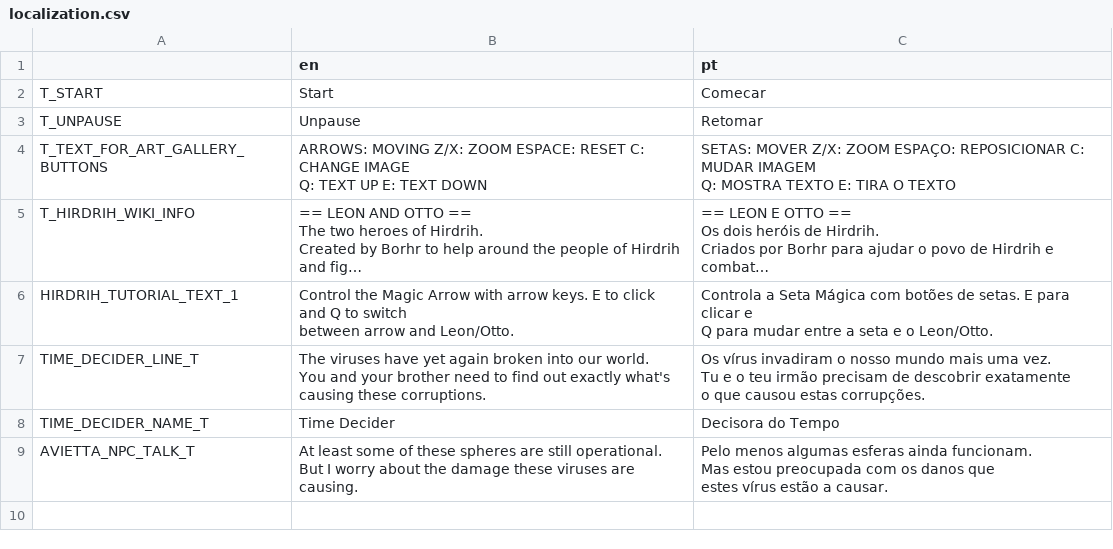
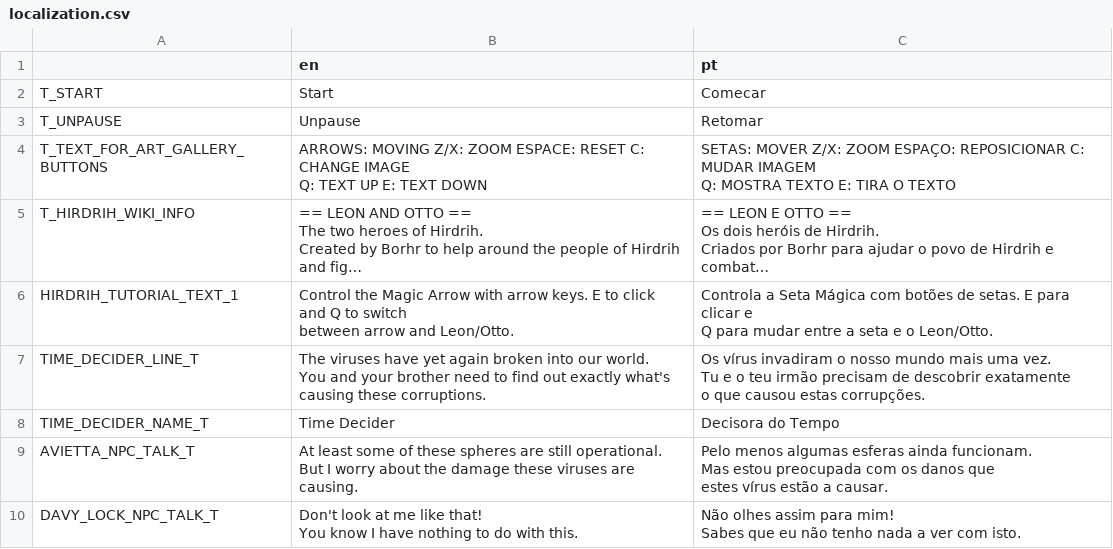
Before and after one commit to EyeBallTank/Hirdrih-Technologic, a CSV file: assets/localization/localization.csv, drawn as a sheet; long unchanged cells end in …; ↵ is a line break in a cell; the diff names each change by its address in the sheet, - before the commit and + after, or states it on an @@ line.

```diff
--- a/assets/localization/localization.csv
+++ b/assets/localization/localization.csv
+row 10: DAVY_LOCK_NPC_TALK_T | Don't look at me like that! ↵ You know I have nothing to do with this. | Não olhes assim para mim! ↵ Sabes que eu não tenho nada a ver com isto.
```
Also changed, not shown: 8 other files.
